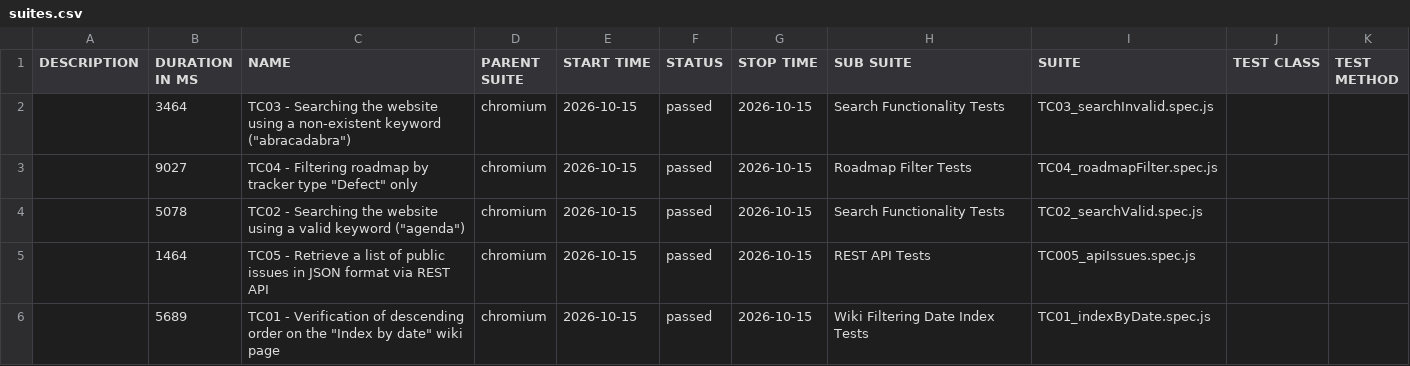
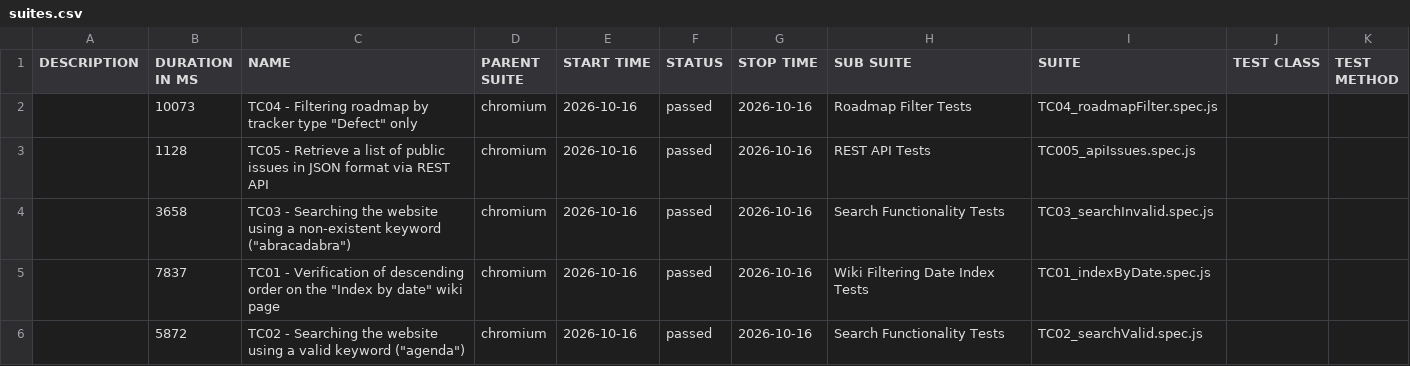
Before and after one commit to VoloshynVolodymyr/redmine-playwright-tests, a CSV file: data/suites.csv, drawn as a sheet.

```diff
--- a/data/suites.csv
+++ b/data/suites.csv
@@ -1,6 +1,6 @@
 "DESCRIPTION","DURATION IN MS","NAME","PARENT SUITE","START TIME","STATUS","STOP TIME","SUB SUITE","SUITE","TEST CLASS","TEST METHOD"
-"","3464","TC03 - Searching the website using a non-existent keyword (""abracadabra"")","chromium","2026-10-15","passed","2026-10-15","Search Functionality Tests","TC03_searchInvalid.spec.js","",""
-"","9027","TC04 - Filtering roadmap by tracker type ""Defect"" only","chromium","2026-10-15","passed","2026-10-15","Roadmap Filter Tests","TC04_roadmapFilter.spec.js","",""
-"","5078","TC02 - Searching the website using a valid keyword (""agenda"")","chromium","2026-10-15","passed","2026-10-15","Search Functionality Tests","TC02_searchValid.spec.js","",""
-"","1464","TC05 - Retrieve a list of public issues in JSON format via REST API","chromium","2026-10-15","passed","2026-10-15","REST API Tests","TC005_apiIssues.spec.js","",""
-"","5689","TC01 - Verification of descending order on the ""Index by date"" wiki page","chromium","2026-10-15","passed","2026-10-15","Wiki Filtering Date Index Tests","TC01_indexByDate.spec.js","",""
+"","10073","TC04 - Filtering roadmap by tracker type ""Defect"" only","chromium","2026-10-16","passed","2026-10-16","Roadmap Filter Tests","TC04_roadmapFilter.spec.js","",""
+"","1128","TC05 - Retrieve a list of public issues in JSON format via REST API","chromium","2026-10-16","passed","2026-10-16","REST API Tests","TC005_apiIssues.spec.js","",""
+"","3658","TC03 - Searching the website using a non-existent keyword (""abracadabra"")","chromium","2026-10-16","passed","2026-10-16","Search Functionality Tests","TC03_searchInvalid.spec.js","",""
+"","7837","TC01 - Verification of descending order on the ""Index by date"" wiki page","chromium","2026-10-16","passed","2026-10-16","Wiki Filtering Date Index Tests","TC01_indexByDate.spec.js","",""
+"","5872","TC02 - Searching the website using a valid keyword (""agenda"")","chromium","2026-10-16","passed","2026-10-16","Search Functionality Tests","TC02_searchValid.spec.js","",""
```
Also changed, not shown: 23 other files.
